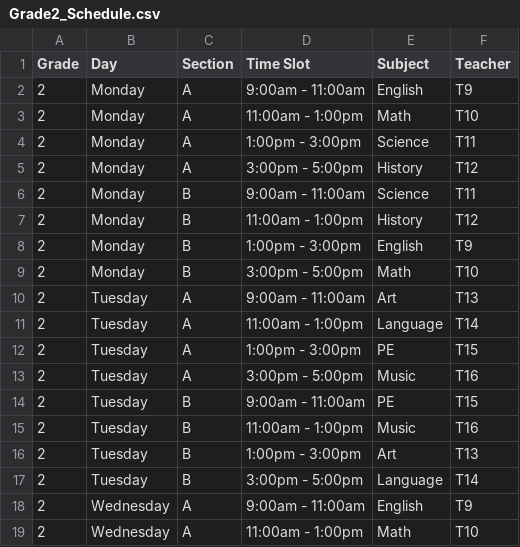
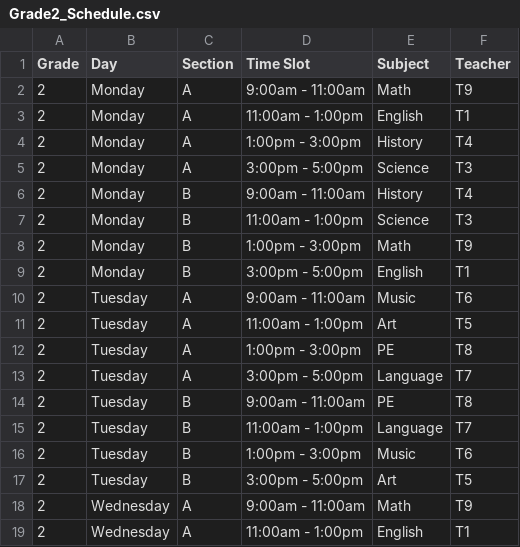
Before and after one commit to San68bot/Constraint-Satisfaction-Engine, a CSV file: Grade2_Schedule.csv, drawn as a sheet; only a part is shown; the diff covers the shown part only.

```diff
--- a/Grade2_Schedule.csv
+++ b/Grade2_Schedule.csv
@@ -1,19 +1,19 @@
 Grade,Day,Section,Time Slot,Subject,Teacher
-2,Monday,A,9:00am - 11:00am,English,T9
-2,Monday,A,11:00am - 1:00pm,Math,T10
-2,Monday,A,1:00pm - 3:00pm,Science,T11
-2,Monday,A,3:00pm - 5:00pm,History,T12
-2,Monday,B,9:00am - 11:00am,Science,T11
-2,Monday,B,11:00am - 1:00pm,History,T12
-2,Monday,B,1:00pm - 3:00pm,English,T9
-2,Monday,B,3:00pm - 5:00pm,Math,T10
-2,Tuesday,A,9:00am - 11:00am,Art,T13
-2,Tuesday,A,11:00am - 1:00pm,Language,T14
-2,Tuesday,A,1:00pm - 3:00pm,PE,T15
-2,Tuesday,A,3:00pm - 5:00pm,Music,T16
-2,Tuesday,B,9:00am - 11:00am,PE,T15
-2,Tuesday,B,11:00am - 1:00pm,Music,T16
-2,Tuesday,B,1:00pm - 3:00pm,Art,T13
-2,Tuesday,B,3:00pm - 5:00pm,Language,T14
-2,Wednesday,A,9:00am - 11:00am,English,T9
-2,Wednesday,A,11:00am - 1:00pm,Math,T10
+2,Monday,A,9:00am - 11:00am,Math,T9
+2,Monday,A,11:00am - 1:00pm,English,T1
+2,Monday,A,1:00pm - 3:00pm,History,T4
+2,Monday,A,3:00pm - 5:00pm,Science,T3
+2,Monday,B,9:00am - 11:00am,History,T4
+2,Monday,B,11:00am - 1:00pm,Science,T3
+2,Monday,B,1:00pm - 3:00pm,Math,T9
+2,Monday,B,3:00pm - 5:00pm,English,T1
+2,Tuesday,A,9:00am - 11:00am,Music,T6
+2,Tuesday,A,11:00am - 1:00pm,Art,T5
+2,Tuesday,A,1:00pm - 3:00pm,PE,T8
+2,Tuesday,A,3:00pm - 5:00pm,Language,T7
+2,Tuesday,B,9:00am - 11:00am,PE,T8
+2,Tuesday,B,11:00am - 1:00pm,Language,T7
+2,Tuesday,B,1:00pm - 3:00pm,Music,T6
+2,Tuesday,B,3:00pm - 5:00pm,Art,T5
+2,Wednesday,A,9:00am - 11:00am,Math,T9
+2,Wednesday,A,11:00am - 1:00pm,English,T1
```
Also changed, not shown: 39 edited cells elsewhere in this file, Grade1_Schedule.csv, 2 other files.
